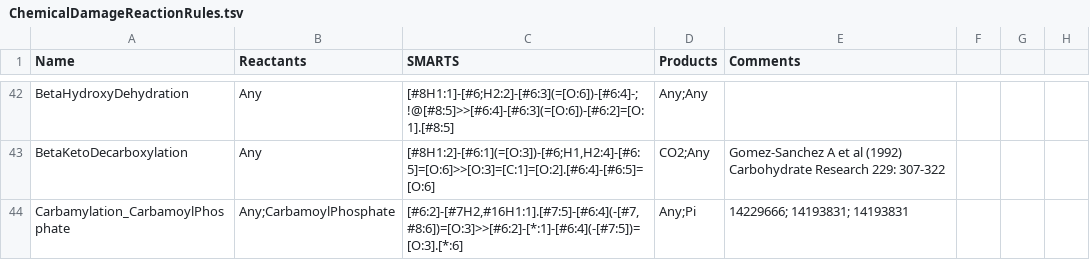
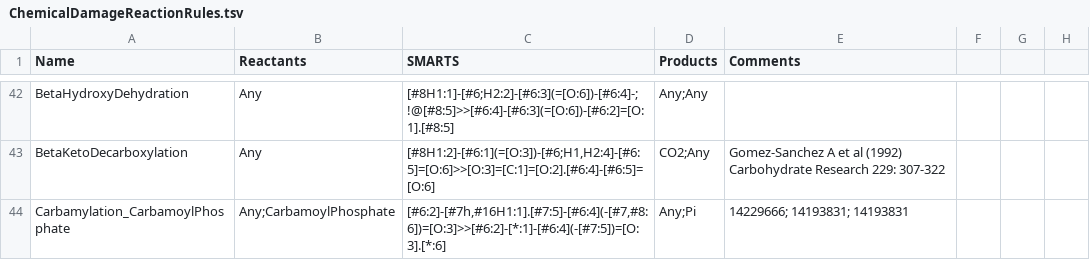
Before and after one commit to tyo-nu/MINE-Database, a TSV file: minedatabase/data/ChemicalDamageReactionRules.tsv, drawn as a sheet; only a part is shown, gaps mark what is left out; the diff covers the shown part only.

Commit message:
fix carbamylation & hydration operators

```diff
--- a/minedatabase/data/ChemicalDamageReactionRules.tsv
+++ b/minedatabase/data/ChemicalDamageReactionRules.tsv
@@ -43,2 +43,2 @@ BetaHydroxyDehydration	Any	[#8H1:1]-[#6;H2:2]-[#6:3](=[O:6])-[#6:4]-;!@[#8:5]>>[
 BetaKetoDecarboxylation	Any	[#8H1:2]-[#6:1](=[O:3])-[#6;H1,H2:4]-[#6:5]=[O:6]>>[O:3]=[C:1]=[O:2].[#6:4]-[#6:5]=[O:6]	CO2;Any	Gomez-Sanchez A et al (1992) Carbohydrate Research 229: 307-322
-Carbamylation_CarbamoylPhosphate	Any;CarbamoylPhosphate	[#6:2]-[#7H2,#16H1:1].[#7:5]-[#6:4](-[#7,#8:6])=[O:3]>>[#6:2]-[*:1]-[#6:4](-[#7:5])=[O:3].[*:6]	Any;Pi	14229666; 14193831; 14193831
+Carbamylation_CarbamoylPhosphate	Any;CarbamoylPhosphate	[#6:2]-[#7h,#16H1:1].[#7:5]-[#6:4](-[#7,#8:6])=[O:3]>>[#6:2]-[*:1]-[#6:4](-[#7:5])=[O:3].[*:6]	Any;Pi	14229666; 14193831; 14193831
```
Also changed, not shown: 1 removed row and 6 edited cells elsewhere in this file.
